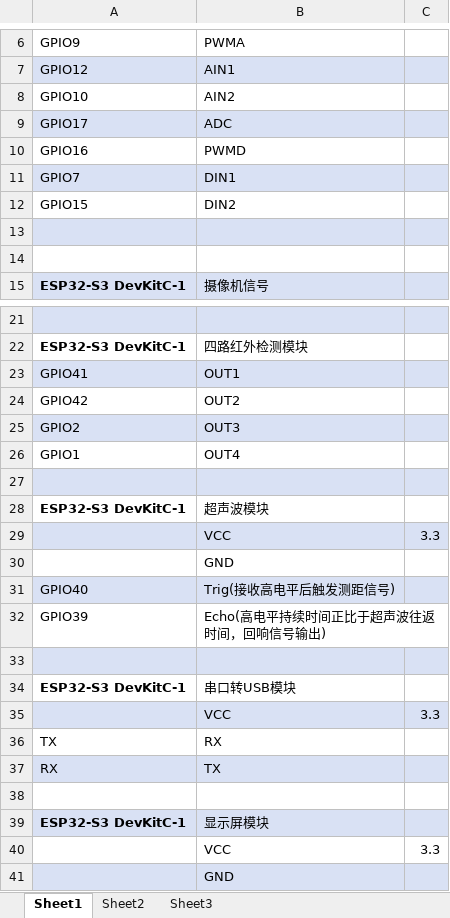
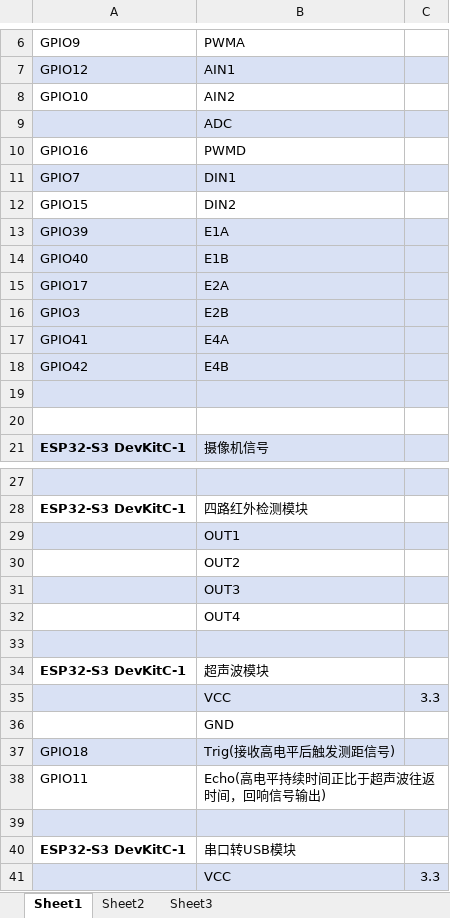
Before and after one commit to cyk579/vscode-esp32s3_testcode, an Excel workbook: 引脚对应表2.xlsx, sheet Sheet1, drawn as a sheet; only a part is shown, gaps mark what is left out; the shorter side is filled out with more unchanged rows; values as stored, in another font and other column widths than the file's, no borders; addresses are those after the commit; the diff names each change by its address in the sheet, - before the commit and + after, or states it on an @@ line.

```diff
--- a/引脚对应表2.xlsx (sheet Sheet1)
+++ b/引脚对应表2.xlsx (sheet Sheet1)
-A9: GPIO17
+A9: (empty)
+row 13: GPIO39 | E1A
+row 14: GPIO40 | E1B
+row 15: GPIO17 | E2A
+row 16: GPIO3 | E2B
+row 17: GPIO41 | E4A
+row 18: GPIO42 | E4B
-A29: GPIO41
+A29: (empty)
-A30: GPIO42
+A30: (empty)
-A31: GPIO2
+A31: (empty)
-A32: GPIO1
+A32: (empty)
-A37: GPIO40
+A37: GPIO18
-A38: GPIO39
+A38: GPIO11
```
Also changed, not shown: 55 other files.
